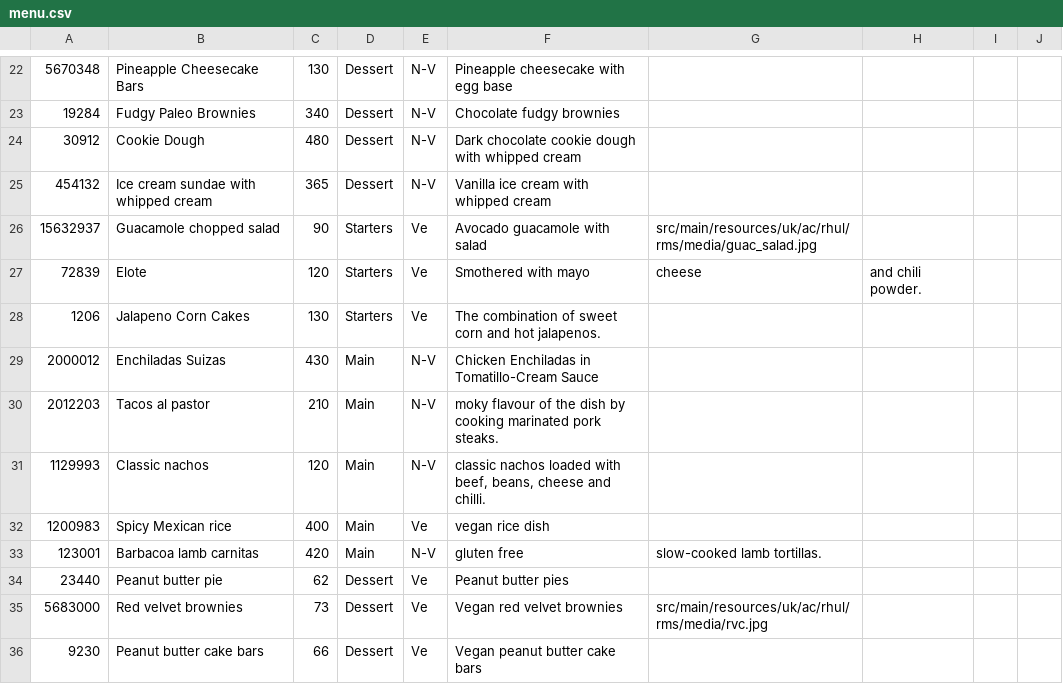
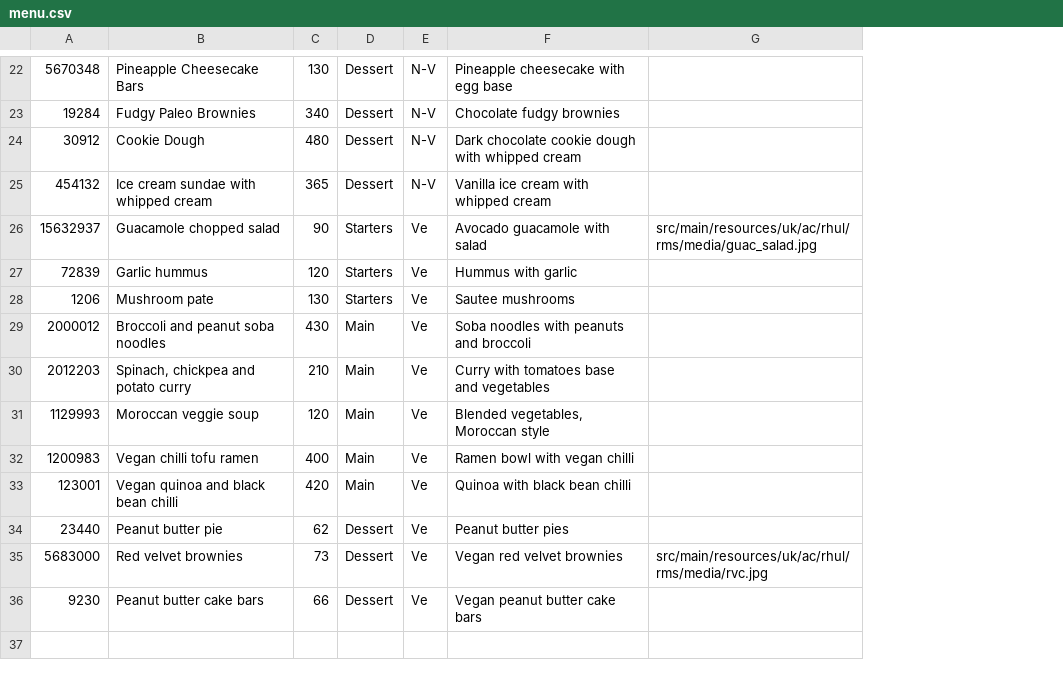
Before and after one commit to Rizwan-B/Restaurant-Management-System, a CSV file: src/main/resources/uk/ac/rhul/rms/menu.csv, drawn as a sheet; only a part is shown, gaps mark what is left out; the diff covers the shown part only; the diff names each change by its address in the sheet, - before the commit and + after, or states it on an @@ line.

```diff
--- a/src/main/resources/uk/ac/rhul/rms/menu.csv
+++ b/src/main/resources/uk/ac/rhul/rms/menu.csv
-column H, row 27: and chili powder.
-column I, empty
-column J, empty
-B27: Elote
+B27: Garlic hummus
-F27: Smothered with mayo
+F27: Hummus with garlic
-G27: cheese
+G27: (empty)
-B28: Jalapeno Corn Cakes
+B28: Mushroom pate
-F28: The combination of sweet corn and hot jalapenos.
+F28: Sautee mushrooms
-B29: Enchiladas Suizas
+B29: Broccoli and peanut soba noodles
-E29:E31: N-V
+E29:E31: Ve
-F29: Chicken Enchiladas in Tomatillo-Cream Sauce
+F29: Soba noodles with peanuts and broccoli
-B30: Tacos al pastor
+B30: Spinach, chickpea and potato curry
-F30: moky flavour of the dish by cooking marinated pork steaks.
+F30: Curry with tomatoes base and vegetables
-B31: Classic nachos
+B31: Moroccan veggie soup
-F31: classic nachos loaded with beef, beans, cheese and chilli.
+F31: Blended vegetables, Moroccan style
-B32: Spicy Mexican rice
+B32: Vegan chilli tofu ramen
-F32: vegan rice dish
+F32: Ramen bowl with vegan chilli
-B33: Barbacoa lamb carnitas
+B33: Vegan quinoa and black bean chilli
-E33: N-V
+E33: Ve
-F33: gluten free
+F33: Quinoa with black bean chilli
-G33: slow-cooked lamb tortillas.
+G33: (empty)
```
Also changed, not shown: 44 edited cells elsewhere in this file, 1 other file.
